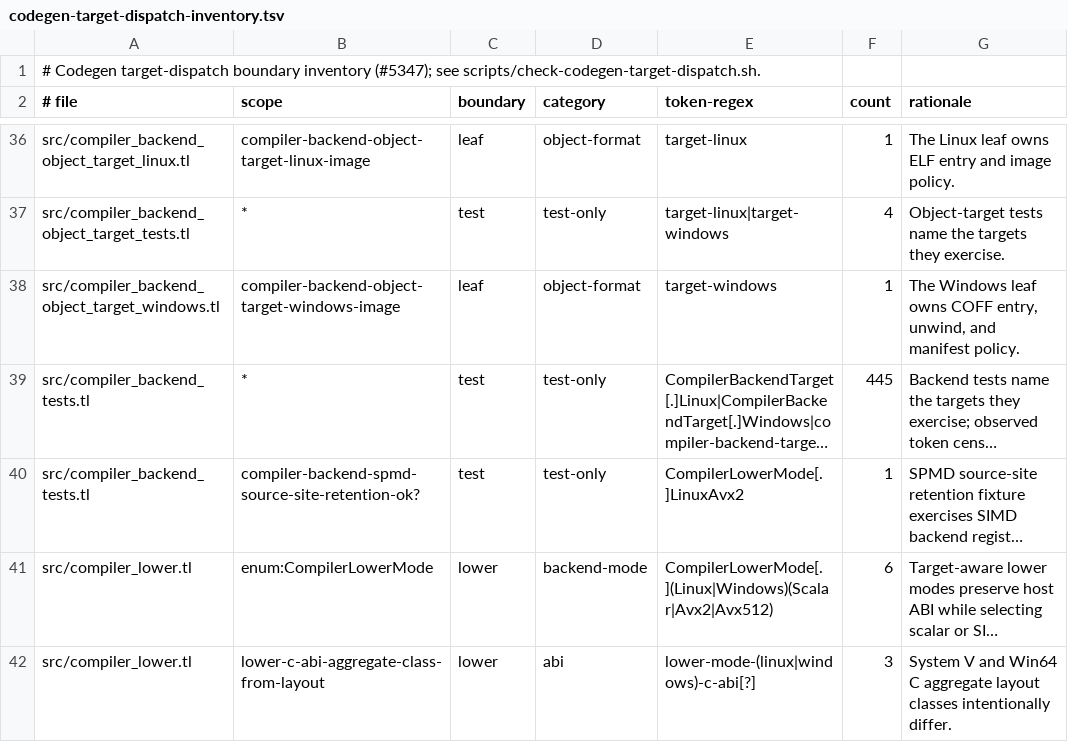
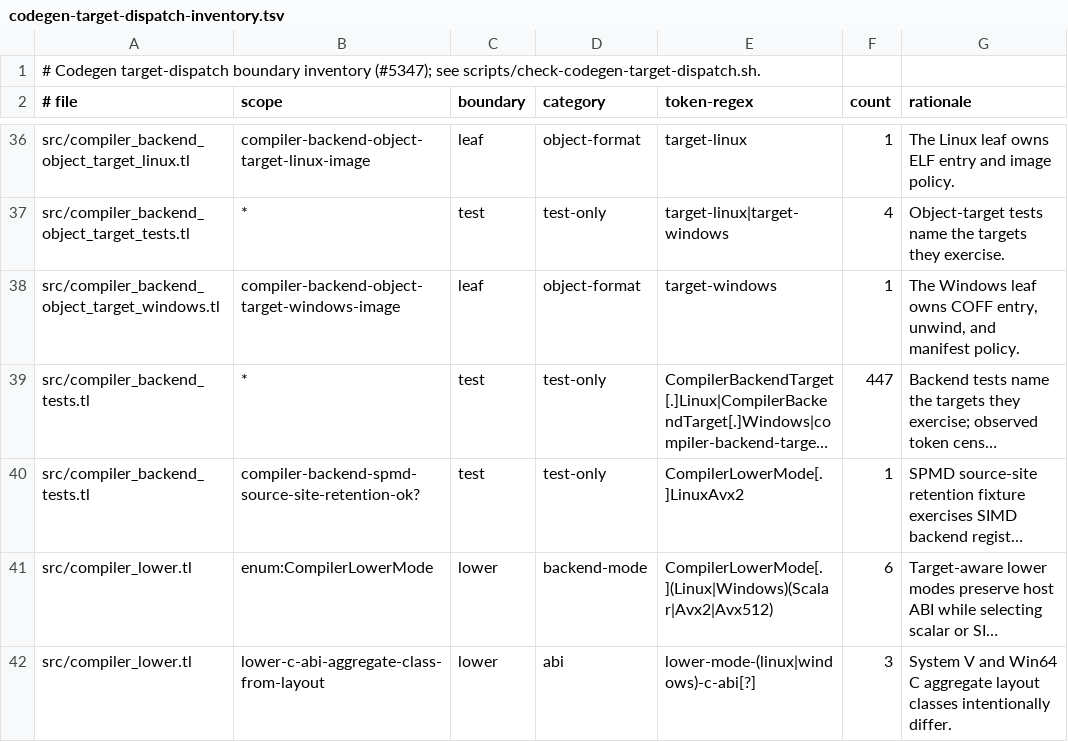
Before and after one commit to JoNil-Botta/typelisp, a TSV file: scripts/codegen-target-dispatch-inventory.tsv, drawn as a sheet; only a part is shown, gaps mark what is left out; long unchanged cells end in …; the diff names each change by its address in the sheet, - before the commit and + after, or states it on an @@ line.

Commit message:
Preserve scalar global values and dominance facts

```diff
--- a/scripts/codegen-target-dispatch-inventory.tsv
+++ b/scripts/codegen-target-dispatch-inventory.tsv
-F39 (count): 445
+F39 (count): 447
```
Also changed, not shown: scripts/shared-view-baseline.tsv, 13 other files.
